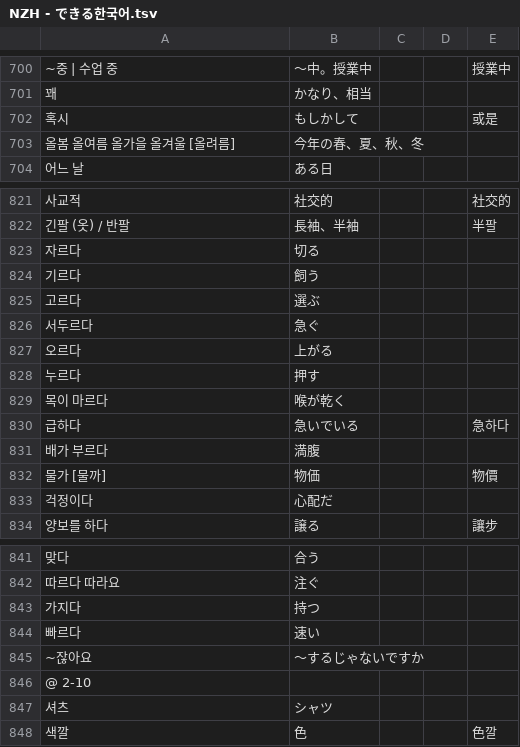
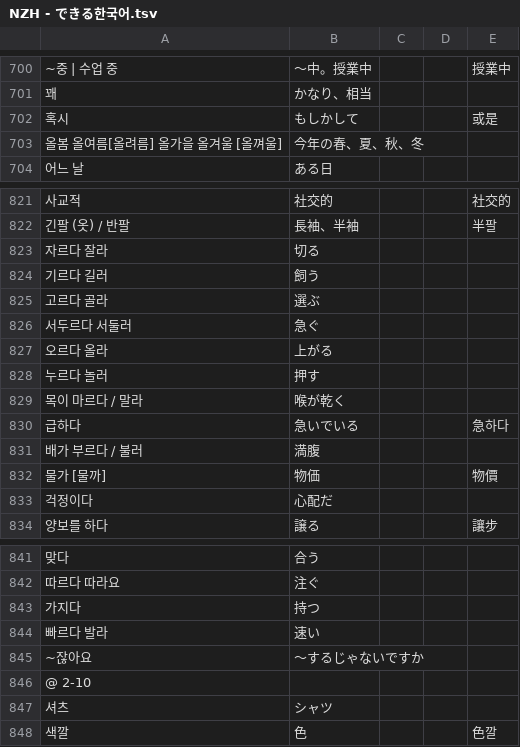
Before and after one commit to jdwebdev/NZH, a TSV file: tsv/NZH - できる한국어.tsv, drawn as a sheet; only a part is shown, gaps mark what is left out; the diff names each change by its address in the sheet, - before the commit and + after, or states it on an @@ line.

```diff
--- a/tsv/NZH - できる한국어.tsv
+++ b/tsv/NZH - できる한국어.tsv
-A703: 올봄 올여름 올가을 올겨울 [올려름]
+A703: 올봄 올여름[올려름] 올가을 올겨울 [올껴울]
-A823: 자르다
+A823: 자르다 잘라
-A824: 기르다
+A824: 기르다 길러
-A825: 고르다
+A825: 고르다 골라
-A826: 서두르다
+A826: 서두르다 서둘러
-A827: 오르다
+A827: 오르다 올라
-A828: 누르다
+A828: 누르다 놀러
-A829: 목이 마르다
+A829: 목이 마르다 / 말라
-A831: 배가 부르다
+A831: 배가 부르다 / 불러
-A844: 빠르다
+A844: 빠르다 발라
```
Also changed, not shown: tsv/NZH - 本気で学ぶ中国語.tsv, tsv/NZH - 汉字.tsv, 1 other file.
